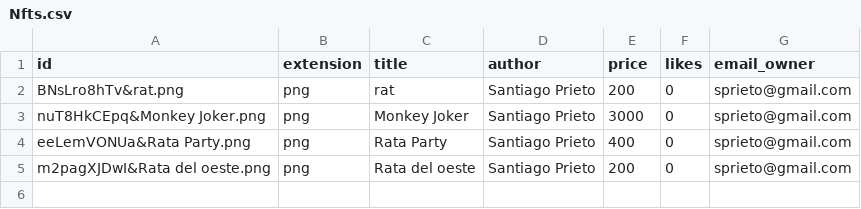
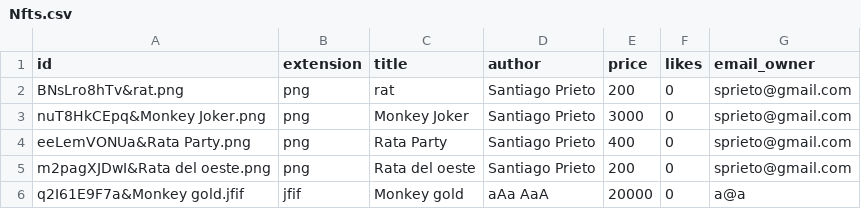
Before and after one commit to JOR4M0519/WSRestNear, a CSV file: src/main/resources/Nfts.csv, drawn as a sheet.

Commit message:
Likes & Show NFTS

```diff
--- a/src/main/resources/Nfts.csv
+++ b/src/main/resources/Nfts.csv
@@ -5 +5,2 @@ eeLemVONUa&Rata Party.png,png,Rata Party,Santiago Prieto,400,0,sprieto@gmail.com
 m2pagXJDwI&Rata del oeste.png,png,Rata del oeste,Santiago Prieto,200,0,sprieto@gmail.com
+q2I61E9F7a&Monkey gold.jfif,jfif,Monkey gold,aAa AaA,20000,0,a@a
```
Also changed, not shown: src/main/resources/Users.csv, 47 other files.
